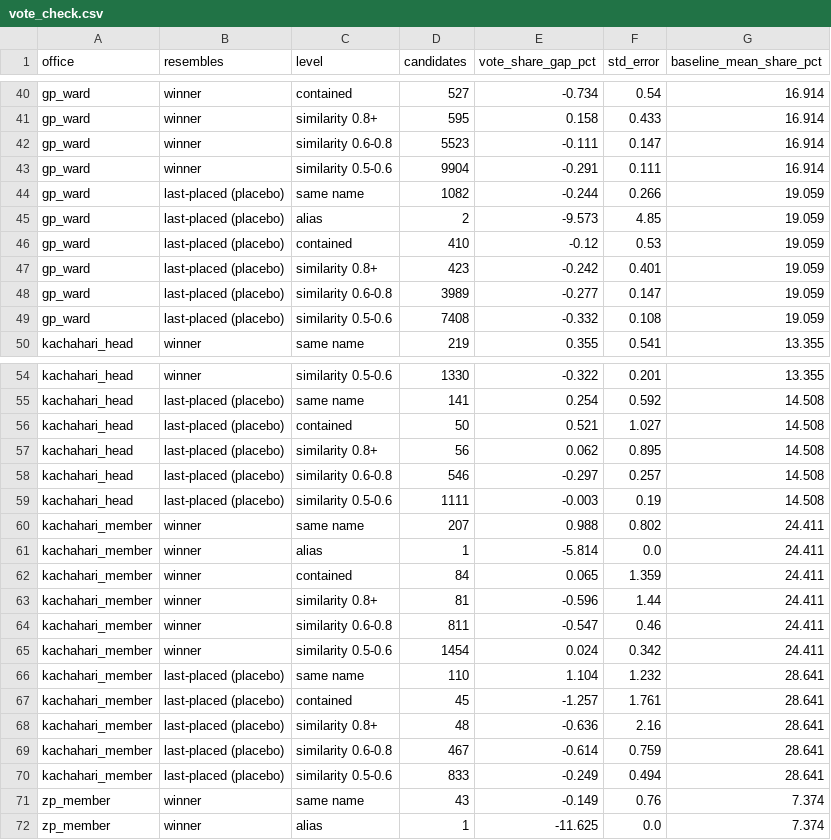
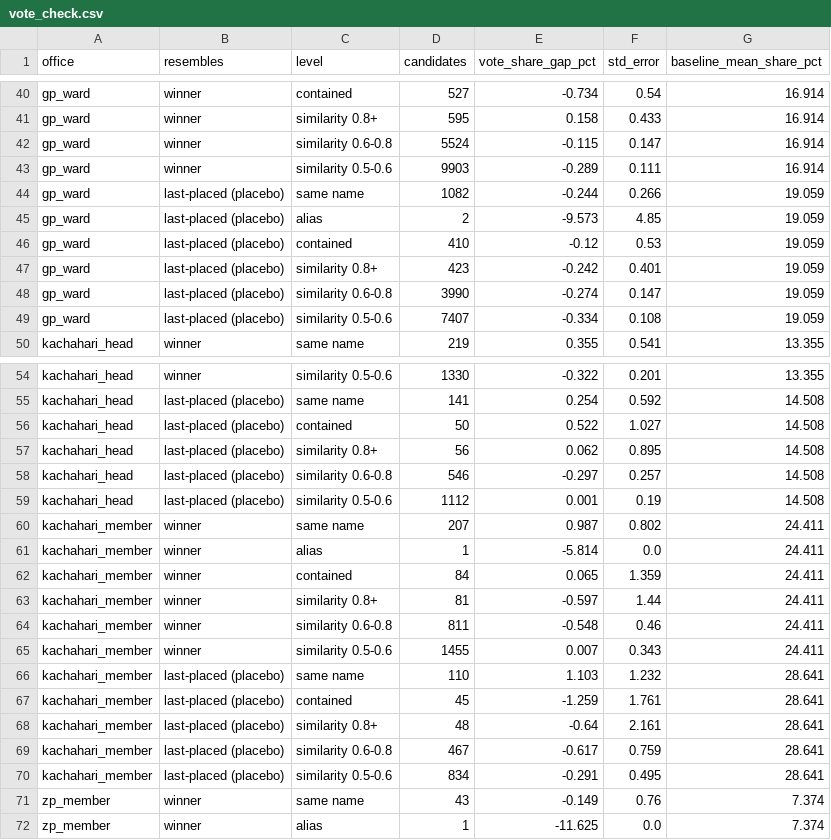
Before and after one commit to in-rolls/candidate_namesakes, a CSV file: data/release/vote_check.csv, drawn as a sheet; only a part is shown, gaps mark what is left out; the diff covers the shown part only.

```diff
--- a/data/release/vote_check.csv
+++ b/data/release/vote_check.csv
@@ -41,4 +41,4 @@ gp_ward,winner,contained,527,-0.734,0.54,16.914
 gp_ward,winner,similarity 0.8+,595,0.158,0.433,16.914
-gp_ward,winner,similarity 0.6-0.8,5523,-0.111,0.147,16.914
-gp_ward,winner,similarity 0.5-0.6,9904,-0.291,0.111,16.914
+gp_ward,winner,similarity 0.6-0.8,5524,-0.115,0.147,16.914
+gp_ward,winner,similarity 0.5-0.6,9903,-0.289,0.111,16.914
 gp_ward,last-placed (placebo),same name,1082,-0.244,0.266,19.059
@@ -47,4 +47,4 @@ gp_ward,last-placed (placebo),contained,410,-0.12,0.53,19.059
 gp_ward,last-placed (placebo),similarity 0.8+,423,-0.242,0.401,19.059
-gp_ward,last-placed (placebo),similarity 0.6-0.8,3989,-0.277,0.147,19.059
-gp_ward,last-placed (placebo),similarity 0.5-0.6,7408,-0.332,0.108,19.059
+gp_ward,last-placed (placebo),similarity 0.6-0.8,3990,-0.274,0.147,19.059
+gp_ward,last-placed (placebo),similarity 0.5-0.6,7407,-0.334,0.108,19.059
 kachahari_head,winner,same name,219,0.355,0.541,13.355
@@ -55,17 +55,17 @@ kachahari_head,winner,similarity 0.5-0.6,1330,-0.322,0.201,13.355
 kachahari_head,last-placed (placebo),same name,141,0.254,0.592,14.508
-kachahari_head,last-placed (placebo),contained,50,0.521,1.027,14.508
+kachahari_head,last-placed (placebo),contained,50,0.522,1.027,14.508
 kachahari_head,last-placed (placebo),similarity 0.8+,56,0.062,0.895,14.508
 kachahari_head,last-placed (placebo),similarity 0.6-0.8,546,-0.297,0.257,14.508
-kachahari_head,last-placed (placebo),similarity 0.5-0.6,1111,-0.003,0.19,14.508
-kachahari_member,winner,same name,207,0.988,0.802,24.411
+kachahari_head,last-placed (placebo),similarity 0.5-0.6,1112,0.001,0.19,14.508
+kachahari_member,winner,same name,207,0.987,0.802,24.411
 kachahari_member,winner,alias,1,-5.814,0.0,24.411
 kachahari_member,winner,contained,84,0.065,1.359,24.411
-kachahari_member,winner,similarity 0.8+,81,-0.596,1.44,24.411
-kachahari_member,winner,similarity 0.6-0.8,811,-0.547,0.46,24.411
-kachahari_member,winner,similarity 0.5-0.6,1454,0.024,0.342,24.411
-kachahari_member,last-placed (placebo),same name,110,1.104,1.232,28.641
-kachahari_member,last-placed (placebo),contained,45,-1.257,1.761,28.641
-kachahari_member,last-placed (placebo),similarity 0.8+,48,-0.636,2.16,28.641
-kachahari_member,last-placed (placebo),similarity 0.6-0.8,467,-0.614,0.759,28.641
-kachahari_member,last-placed (placebo),similarity 0.5-0.6,833,-0.249,0.494,28.641
+kachahari_member,winner,similarity 0.8+,81,-0.597,1.44,24.411
+kachahari_member,winner,similarity 0.6-0.8,811,-0.548,0.46,24.411
+kachahari_member,winner,similarity 0.5-0.6,1455,0.007,0.343,24.411
+kachahari_member,last-placed (placebo),same name,110,1.103,1.232,28.641
+kachahari_member,last-placed (placebo),contained,45,-1.259,1.761,28.641
+kachahari_member,last-placed (placebo),similarity 0.8+,48,-0.64,2.161,28.641
+kachahari_member,last-placed (placebo),similarity 0.6-0.8,467,-0.617,0.759,28.641
+kachahari_member,last-placed (placebo),similarity 0.5-0.6,834,-0.291,0.495,28.641
 zp_member,winner,same name,43,-0.149,0.76,7.374
```
Also changed, not shown: 9 edited cells elsewhere in this file, data/release/summary.csv, data/release/tcpd/excluded_abbreviated.csv, 29 other files.
